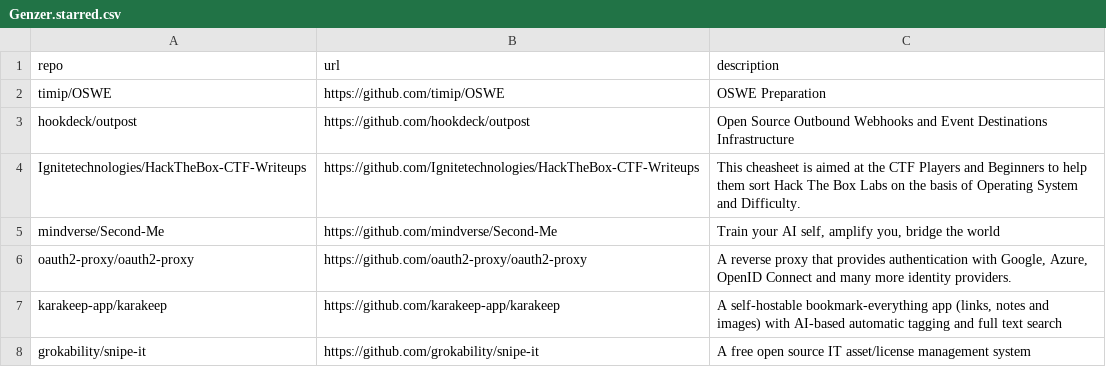
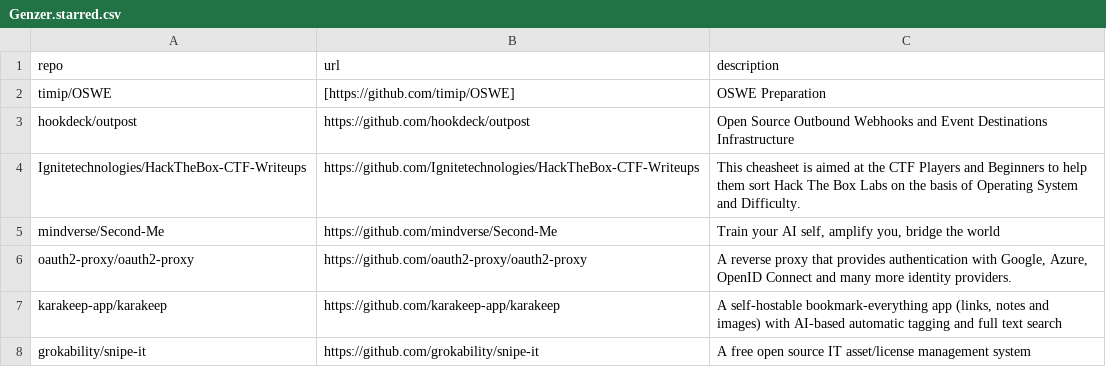
Before and after one commit to Genzer/starred-github-repos, a CSV file: Genzer.starred.csv, drawn as a sheet; only a part is shown.

Commit message:
Update Genzer.starred.csv

```diff
--- a/Genzer.starred.csv
+++ b/Genzer.starred.csv
@@ -1,3 +1,3 @@
 "repo","url","description"
-"timip/OSWE","https://github.com/timip/OSWE","OSWE Preparation"
+"timip/OSWE","[https://github.com/timip/OSWE]","OSWE Preparation"
 "hookdeck/outpost","https://github.com/hookdeck/outpost","Open Source Outbound Webhooks and Event Destinations Infrastructure"
```
